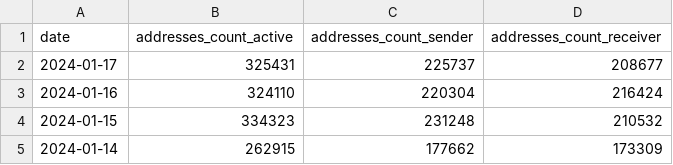
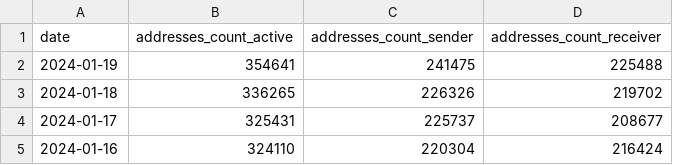
Before and after one commit to Capsmark/TXFEE, a CSV file: new/addresses-count.csv, drawn as a sheet; only a part is shown; the shorter side is filled out with more unchanged rows.

```diff
--- a/new/addresses-count.csv
+++ b/new/addresses-count.csv
@@ -1,2 +1,4 @@
 date,addresses_count_active,addresses_count_sender,addresses_count_receiver
+2024-01-19,354641,241475,225488
+2024-01-18,336265,226326,219702
 2024-01-17,325431,225737,208677
```
Also changed, not shown: merged.csv, new/fees.csv, 2 other files.
